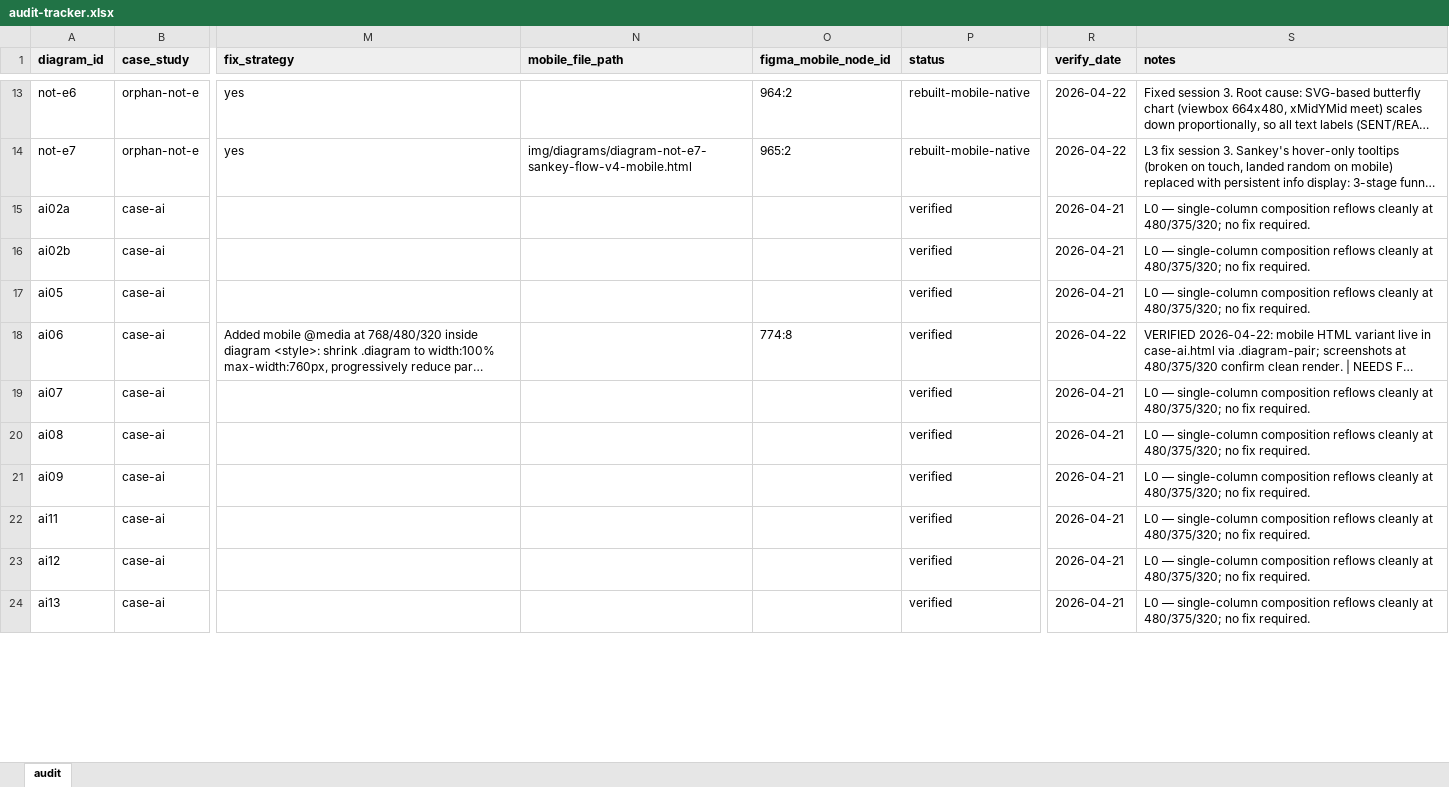
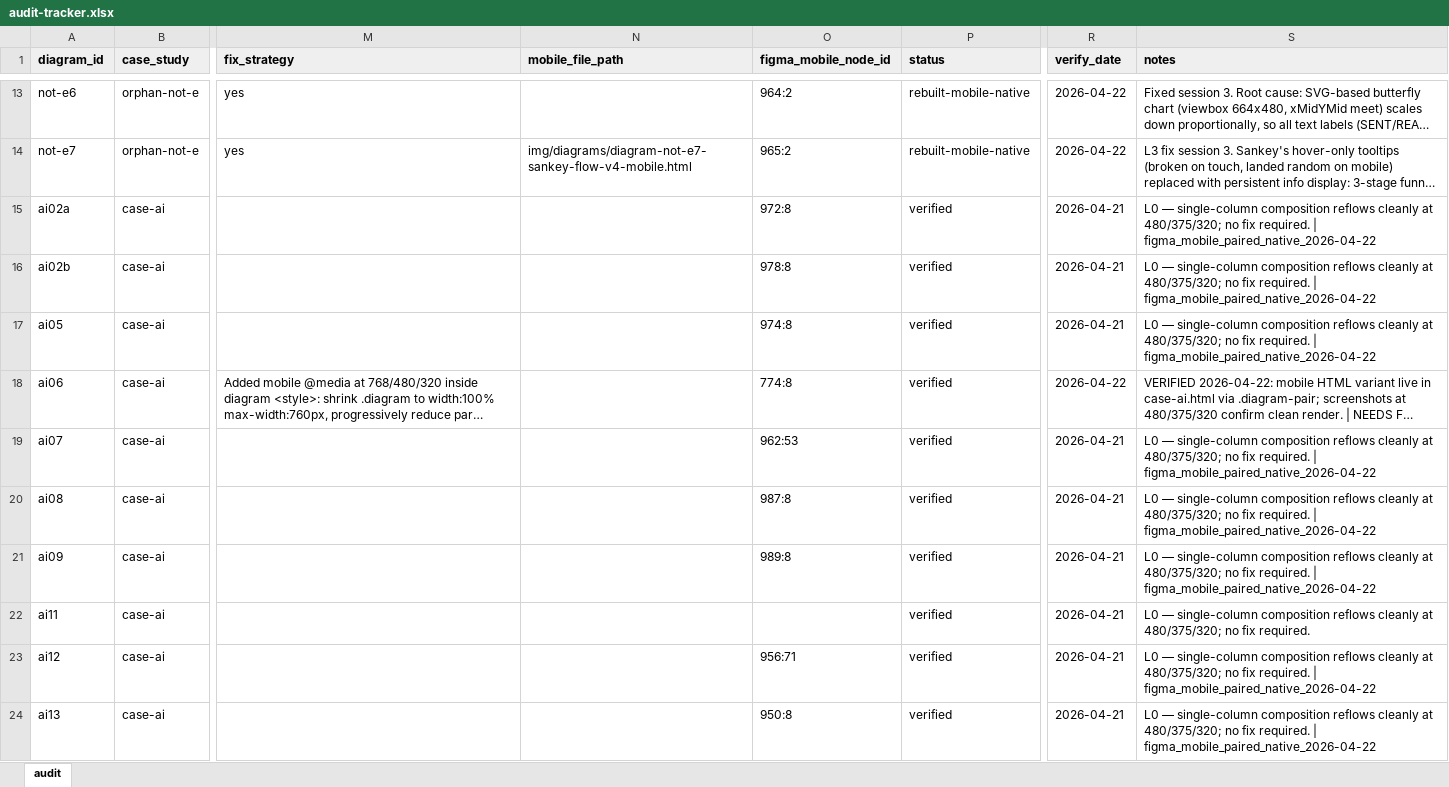
Before and after one commit to dsigrest/della-portfolio, an Excel workbook: working/mobile-audit/audit-tracker.xlsx, sheet audit, drawn as a sheet; only a part is shown, gaps mark what is left out; long unchanged cells end in …; values as stored, in another font and other column widths than the file's, no borders; the diff covers the shown part only; the diff names each change by its address in the sheet, - before the commit and + after, or states it on an @@ line.

Commit message:
case-ai: Figma pairing native-layer close-out (14 frames) + shr-ui seeder
- audit-tracker.xlsx: 14 case-ai rows get figma_mobile_node_id populated
  via Session 14 parallel thread (ai02a/02b/05/07/08/09/12/13/14/15/20/
  21/22/25 native-layer mobile frames on Figma page 29:42)
- figma-handoff-case-ai.md: closes the case-ai Figma pairing pass (19/19
  rows paired — 14 native + 5 pre-existing image-fill)
- scripts/seed-shr-ui-screens-rows.py: Session 13 infrastructure — atomic
  openpyxl row-seeder that wrote the 8 SHR UI rows

```diff
--- a/working/mobile-audit/audit-tracker.xlsx (sheet audit)
+++ b/working/mobile-audit/audit-tracker.xlsx (sheet audit)
-O15 (figma_mobile_node_id): (empty)
+O15 (figma_mobile_node_id): 972:8
-S15:S17 (notes): …fix required.
+S15:S17 (notes): …fix required. | figma_mobile_paired_native_2026-04-22
-O16 (figma_mobile_node_id): (empty)
+O16 (figma_mobile_node_id): 978:8
-O17 (figma_mobile_node_id): (empty)
+O17 (figma_mobile_node_id): 974:8
-O19 (figma_mobile_node_id): (empty)
+O19 (figma_mobile_node_id): 962:53
-S19:S21 (notes): …fix required.
+S19:S21 (notes): …fix required. | figma_mobile_paired_native_2026-04-22
-O20 (figma_mobile_node_id): (empty)
+O20 (figma_mobile_node_id): 987:8
-O21 (figma_mobile_node_id): (empty)
+O21 (figma_mobile_node_id): 989:8
-O23 (figma_mobile_node_id): (empty)
+O23 (figma_mobile_node_id): 956:71
-S23:S24 (notes): …fix required.
+S23:S24 (notes): …fix required. | figma_mobile_paired_native_2026-04-22
-O24 (figma_mobile_node_id): (empty)
+O24 (figma_mobile_node_id): 950:8
```
Also changed, not shown: 12 edited cells elsewhere in this sheet, 2 other files.
